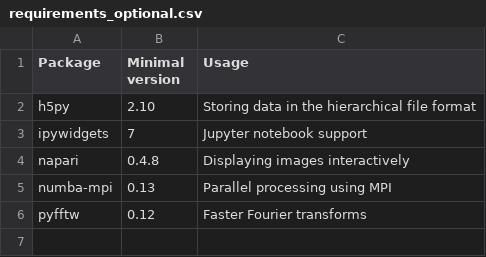
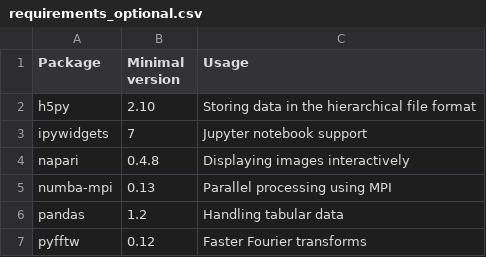
Before and after one commit to zwicker-group/py-pde, a CSV file: docs/source/_static/requirements_optional.csv, drawn as a sheet.

Commit message:
Updated requirements

```diff
--- a/docs/source/_static/requirements_optional.csv
+++ b/docs/source/_static/requirements_optional.csv
@@ -5,2 +5,3 @@ napari,0.4.8,Displaying images interactively
 numba-mpi,0.13,Parallel processing using MPI
+pandas,1.2,Handling tabular data
 pyfftw,0.12,Faster Fourier transforms
```
Also changed, not shown: 2 other files.
